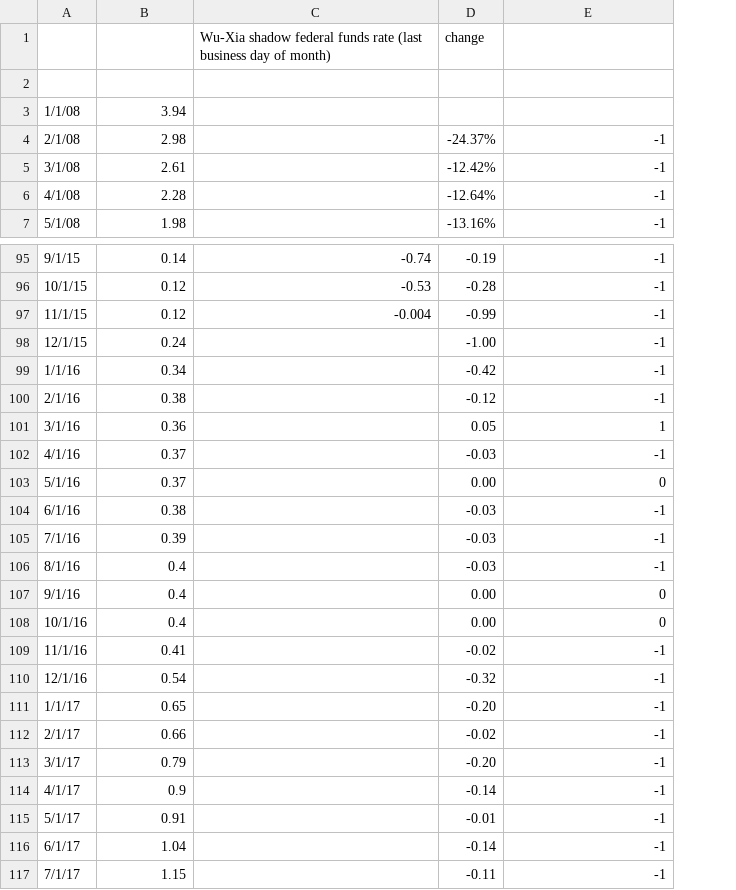
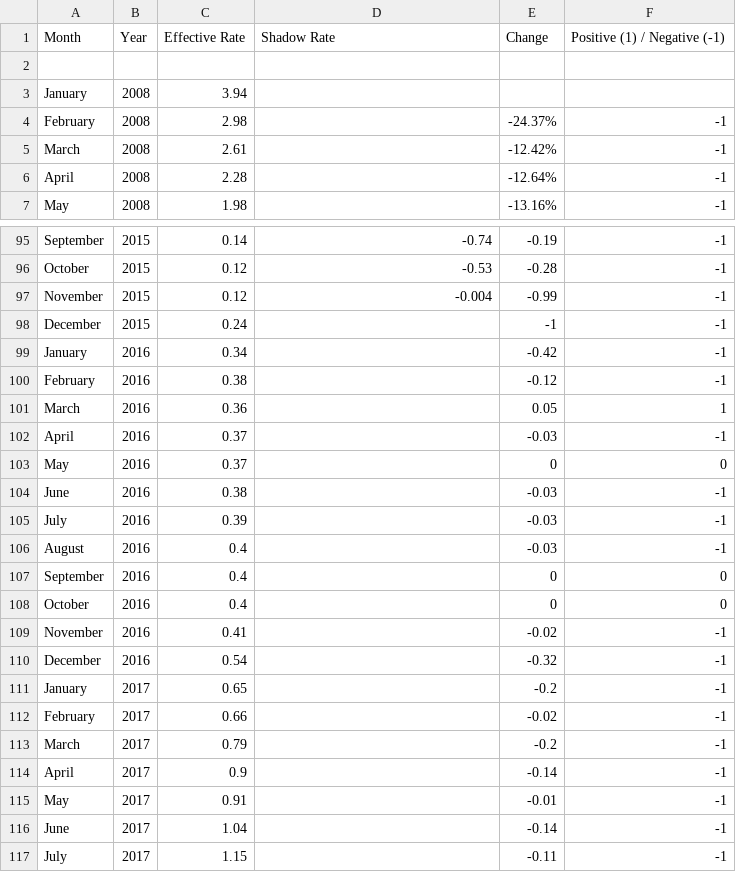
Before and after one commit to jgdenby/hawkwatchers, a CSV file: rates.csv, drawn as a sheet; only a part is shown, gaps mark what is left out; removed rows and columns are numbered as before the commit, all else as after; the diff covers the shown part only; the diff names each change by its address in the sheet, - before the commit and + after, or states it on an @@ line.

Commit message:
reformatted rates csv

```diff
--- a/rates.csv
+++ b/rates.csv
-column A, rows 3-7: 1/1/08 | 2/1/08 | 3/1/08 | 4/1/08 | 5/1/08; rows 95-117: 9/1/15 | 10/1/15 | 11/1/15 | 12/1/15 | 1/1/16 | 2/1/16 | 3/1/16 | 4/1/16 | 5/1/16 | 6/1/16 | 7/1/16 | 8/1/16 | 9/1/16 | 10/1/16 | 11/1/16 | 12/1/16 | 1/1/17 | 2/1/17 | 3/1/17 | 4/1/17 | 5/1/17 | 6/1/17 | 7/1/17
+column A, rows 3-7: January | February | March | April | May; rows 95-117: September | October | November | December | January | February | March | April | May | June | July | August | September | October | November | December | January | February | March | April | May | June | July
+column B, rows 3-7: all 2008; rows 95-117: 2015 | 2015 | 2015 | 2015 | 2016 | 2016 | 2016 | 2016 | 2016 | 2016 | 2016 | 2016 | 2016 | 2016 | 2016 | 2016 | 2017 | 2017 | 2017 | 2017 | 2017 | 2017 | 2017
-row 1:  |  | Wu-Xia shadow federal funds rate (last business day of month) | change
+row 1: Month | Year | Effective Rate | Shadow Rate | Change | Positive (1) / Negative (-1)
-E98: -1.00
+E98: -1
-E103: 0.00
+E103: 0
-E107:E108: 0.00
+E107:E108: 0
-E111: -0.20
+E111: -0.2
-E113: -0.20
+E113: -0.2
```
Also changed, not shown: 15 edited cells elsewhere in this file.
